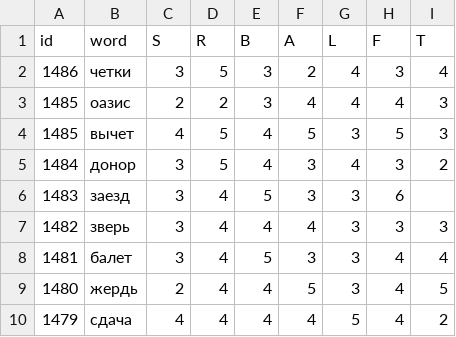
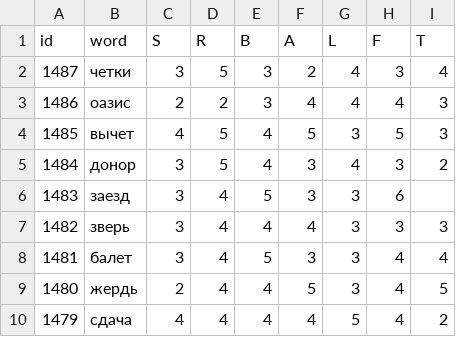
Before and after one commit to 1209090/wordle, a CSV file: wordle.csv, drawn as a sheet; only a part is shown.

Commit message:
Fix numbers

```diff
--- a/wordle.csv
+++ b/wordle.csv
@@ -1,4 +1,4 @@
 id,word,S,R,B,A,L,F,T
-1486,четки,3,5,3,2,4,3,4
-1485,оазис,2,2,3,4,4,4,3
+1487,четки,3,5,3,2,4,3,4
+1486,оазис,2,2,3,4,4,4,3
 1485,вычет,4,5,4,5,3,5,3
```
